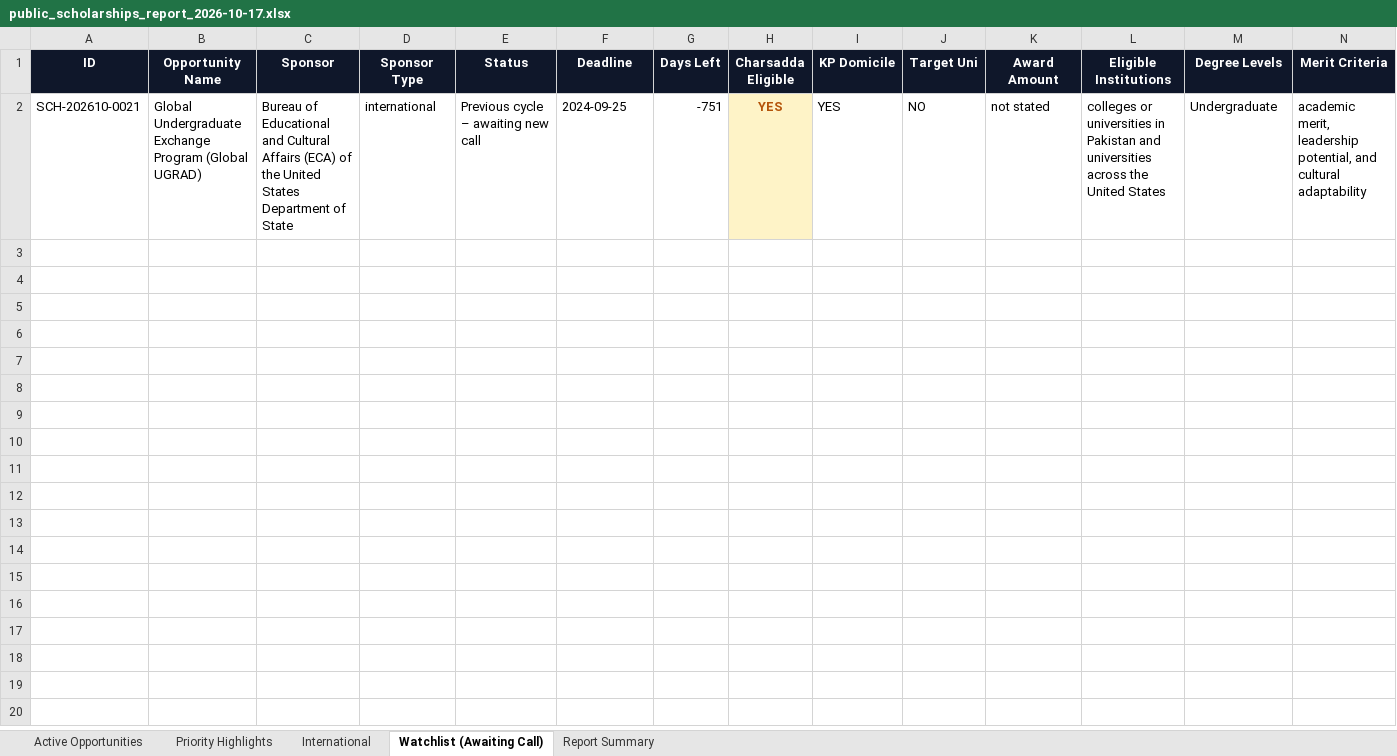
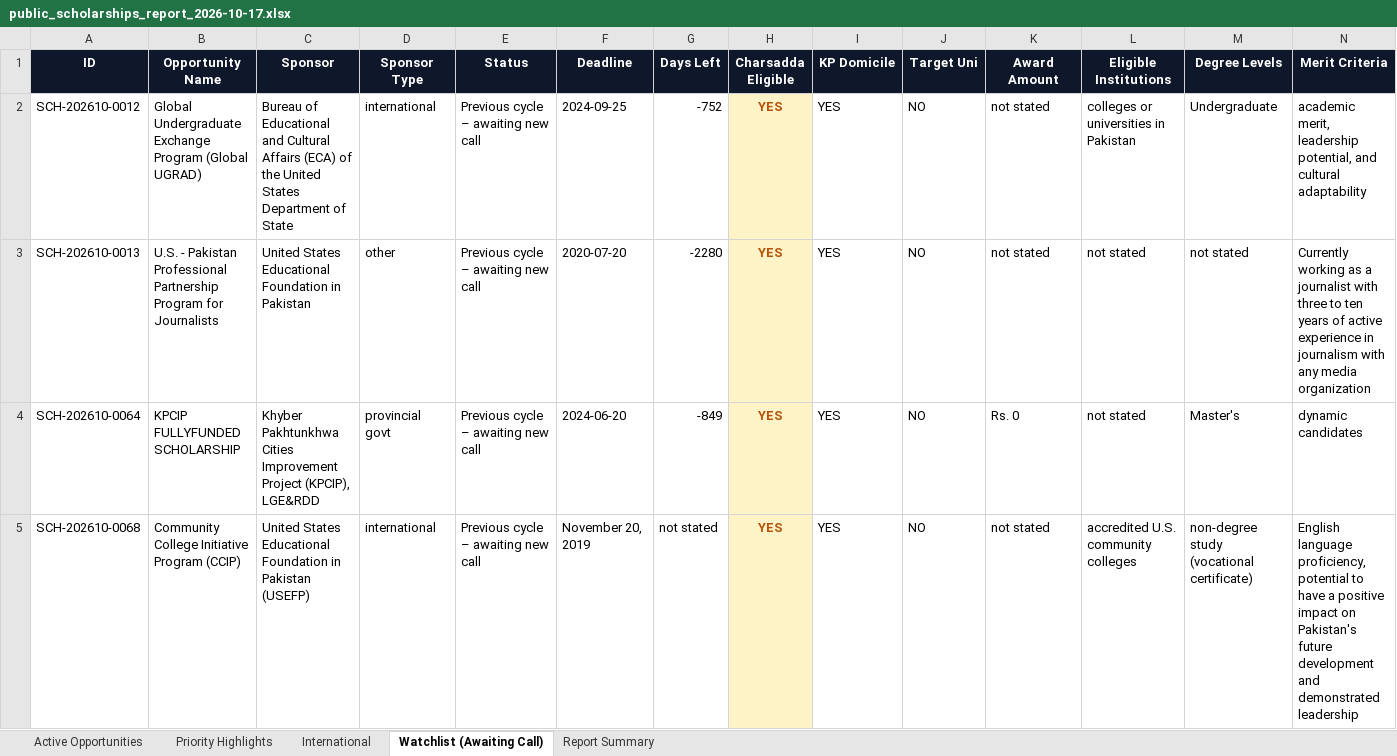
Before and after one commit to MTLab1122/scholorships_agent, an Excel workbook: reports/2026-10-17/public_scholarships_report_2026-10-17.xlsx, sheet Watchlist (Awaiting Call), drawn as a sheet; only a part is shown; values as stored, in another font and other column widths than the file's, no borders; rows hold the shown columns only; the diff names each change by its address in the sheet, - before the commit and + after, or states it on an @@ line.

```diff
--- a/reports/2026-10-17/public_scholarships_report_2026-10-17.xlsx (sheet Watchlist (Awaiting Call))
+++ b/reports/2026-10-17/public_scholarships_report_2026-10-17.xlsx (sheet Watchlist (Awaiting Call))
-A2 (ID): SCH-202610-0021
+A2 (ID): SCH-202610-0012
-G2 (Days Left): -751
+G2 (Days Left): -752
-L2 (Eligible Institutions): …in Pakistan and universities across the United States
+L2 (Eligible Institutions): …in Pakistan
+row 3: SCH-202610-0013 | U.S. - Pakistan Professional Partnership Program for Journalists | United States Educational Foundation in Pakistan | other | Previous cycle – awaiting new call | 2020-07-20 | -2280 | YES | YES | NO | not stated | not stated | not stated | Currently working as a journalist with three to ten years of active experience in journalism with any media organization
+row 4: SCH-202610-0064 | KPCIP FULLYFUNDED SCHOLARSHIP | Khyber Pakhtunkhwa Cities Improvement Project (KPCIP), LGE&RDD | provincial govt | Previous cycle – awaiting new call | 2024-06-20 | -849 | YES | YES | NO | Rs. 0 | not stated | Master's | dynamic candidates
+row 5: SCH-202610-0068 | Community College Initiative Program (CCIP) | United States Educational Foundation in Pakistan (USEFP) | international | Previous cycle – awaiting new call | November 20, 2019 | not stated | YES | YES | NO | not stated | accredited U.S. community colleges | non-degree study (vocational certificate) | English language proficiency, potential to have a positive impact on Pakistan's future development and demonstrated leadership
```
Also changed, not shown: sheet Active Opportunities, sheet Priority Highlights, sheet International, sheet Report Summary, reports/2026-10-17/private_scholarships_report_2026-10-17.xlsx, 7 other files.
